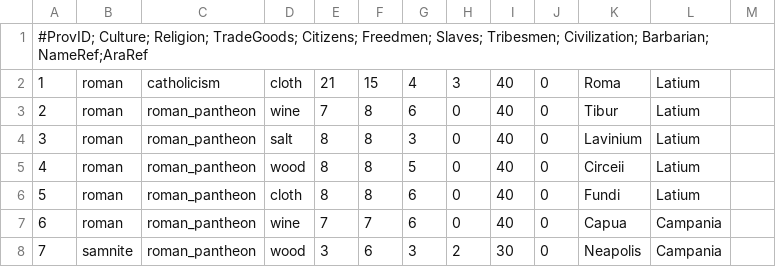
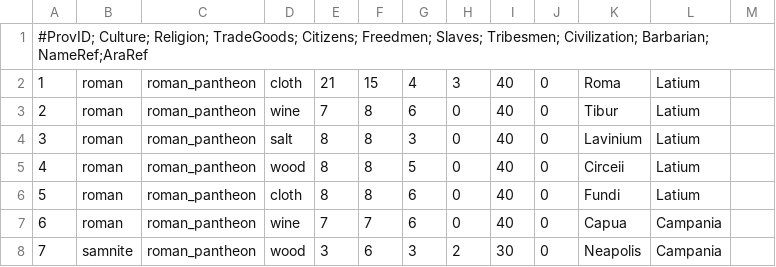
Before and after one commit to BringItBoy/alpha-1, a CSV file: ABW/common/province_setup.csv, drawn as a sheet; only a part is shown.

Commit message:
Update province_setup.csv

```diff
--- a/ABW/common/province_setup.csv
+++ b/ABW/common/province_setup.csv
@@ -1,3 +1,3 @@
 #ProvID; Culture; Religion; TradeGoods; Citizens; Freedmen; Slaves; Tribesmen; Civilization; Barbarian; NameRef;AraRef,,,,,,,,,,,
-1,roman,catholicism,cloth,21,15,4,3,40,0,Roma,Latium
+1,roman,roman_pantheon,cloth,21,15,4,3,40,0,Roma,Latium
 2,roman,roman_pantheon,wine,7,8,6,0,40,0,Tibur,Latium
```
